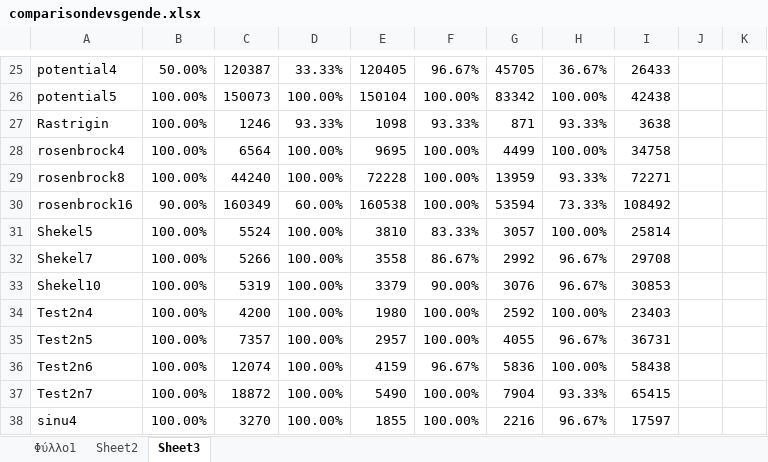
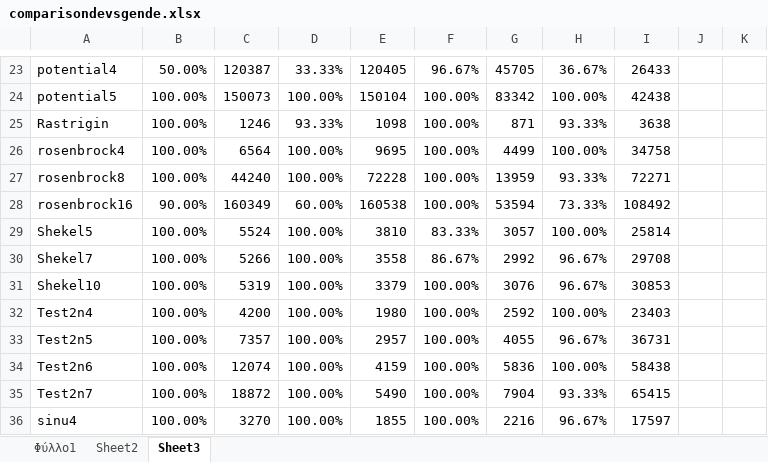
Before and after one commit to itsoulos/OPTIMUS, an Excel workbook: doc/comparisondevsgende.xlsx, sheet Sheet3, drawn as a sheet; only a part is shown, gaps mark what is left out; values as stored, in another font and other column widths than the file's, no borders; addresses are those after the commit; the diff covers the shown part only; the diff names each change by its address in the sheet, - before the commit and + after, or states it on an @@ line.

```diff
--- a/doc/comparisondevsgende.xlsx (sheet Sheet3)
+++ b/doc/comparisondevsgende.xlsx (sheet Sheet3)
-F25: 93.33%
+F25: 100.00%
-F31: 90.00%
+F31: 100.00%
-F34: 96.67%
+F34: 100.00%
```
Also changed, not shown: 2 added rows, 6 removed rows and 16 edited cells elsewhere in this sheet, 3 other files.
